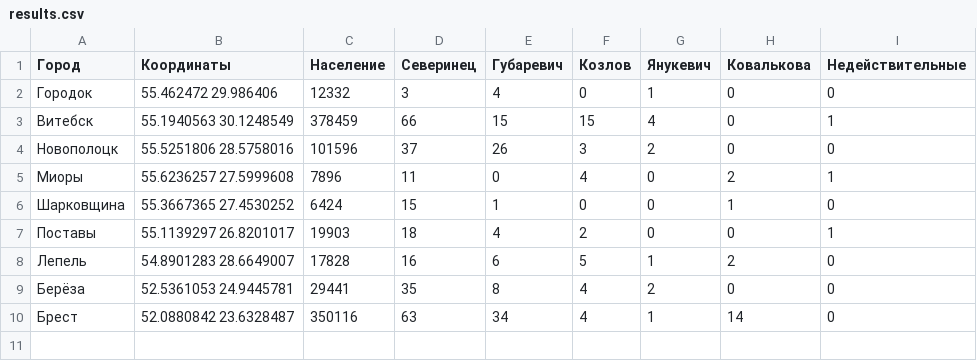
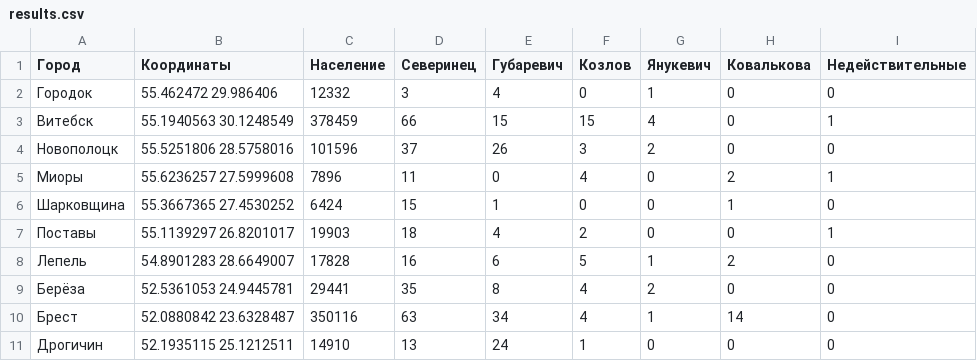
Before and after one commit to iced/primariezzz, a CSV file: results.csv, drawn as a sheet.

Commit message:
Update results.csv

```diff
--- a/results.csv
+++ b/results.csv
@@ -10 +10,2 @@
 Брест, 52.0880842 23.6328487, 350116, 63, 34, 4, 1, 14, 0
+Дрогичин, 52.1935115 25.1212511, 14910, 13, 24, 1, 0, 0, 0
```
